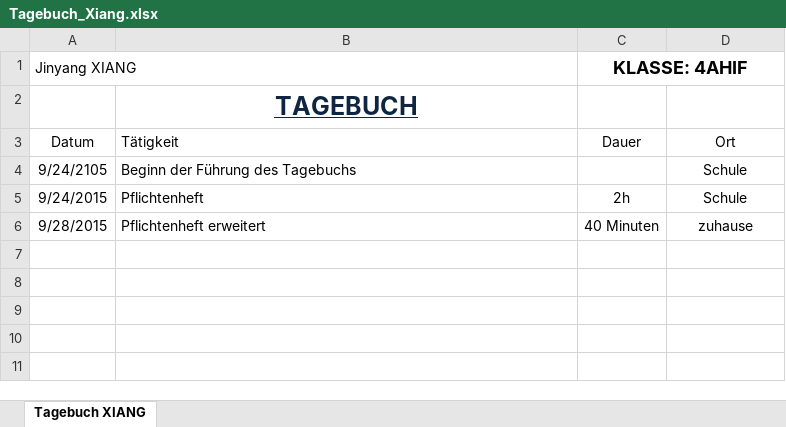
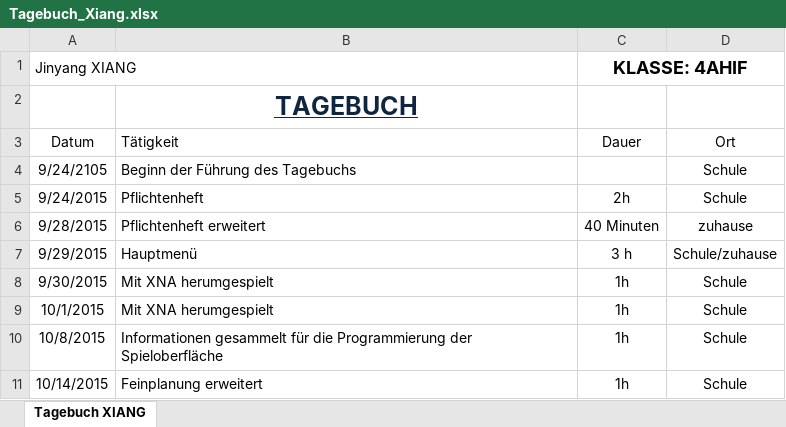
Before and after one commit to JinBack7/GrowIt, an Excel workbook: Tagebuch/Tagebuch_Xiang.xlsx, sheet Tagebuch XIANG, drawn as a sheet; values as stored, in another font and other column widths than the file's, no borders; the diff names each change by its address in the sheet, - before the commit and + after, or states it on an @@ line.

```diff
--- a/Tagebuch/Tagebuch_Xiang.xlsx (sheet Tagebuch XIANG)
+++ b/Tagebuch/Tagebuch_Xiang.xlsx (sheet Tagebuch XIANG)
+row 7: 9/29/2015 | Hauptmenü | 3 h | Schule/zuhause
+row 8: 9/30/2015 | Mit XNA herumgespielt | 1h | Schule
+row 9: 10/1/2015 | Mit XNA herumgespielt | 1h | Schule
+row 10: 10/8/2015 | Informationen gesammelt für die Programmierung der Spieloberfläche | 1h | Schule
+row 11: 10/14/2015 | Feinplanung erweitert | 1h | Schule
```
Also changed, not shown: Feinplanung(Grow It).xlsx, Tagebuch/02_Tagebuch_Matus.xlsx, 1 other file.
